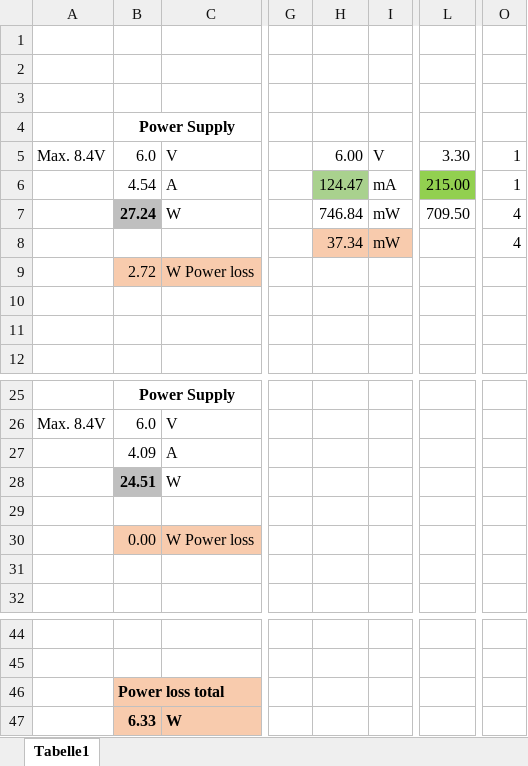
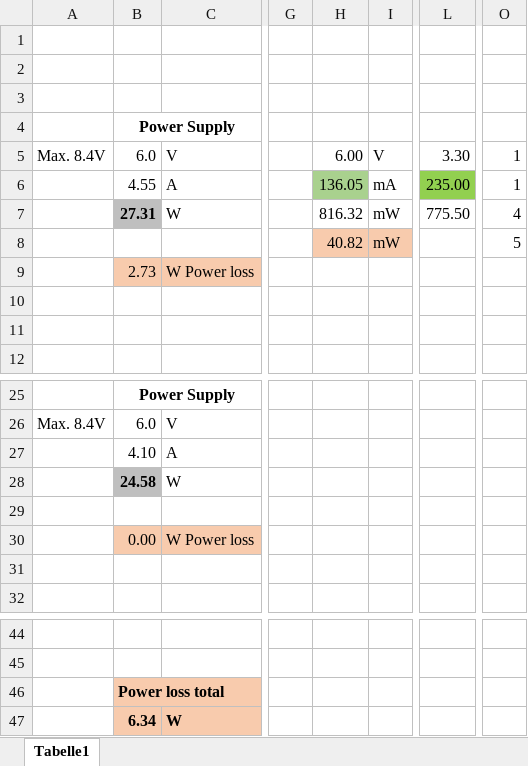
Before and after one commit to NewTec-GmbH/ZumoComSystem, an Excel workbook: Electronic/Design/Power_Calc.xlsx, sheet Tabelle1, drawn as a sheet; only a part is shown, gaps mark what is left out; values as stored, in another font and other column widths than the file's, no borders; charts and pictures and conditional formats not drawn; the diff names each change by its address in the sheet, - before the commit and + after, or states it on an @@ line.

Commit message:
Electronic: Power_Calc. updated & BOM add components

```diff
--- a/Electronic/Design/Power_Calc.xlsx (sheet Tabelle1)
+++ b/Electronic/Design/Power_Calc.xlsx (sheet Tabelle1)
-B6 (Power Supply): 4.54
+B6 (Power Supply): 4.55
-H6: 124.47
+H6: 136.05
-L6: 215.00
+L6: 235.00
-B7 (Power Supply): 27.24
+B7 (Power Supply): 27.31
-H7: 746.84
+H7: 816.32
-L7: 709.50
+L7: 775.50
-H8: 37.34
+H8: 40.82
-O8: 4
+O8: 5
-B9 (Power Supply): 2.72
+B9 (Power Supply): 2.73
-B27 (Power Supply): 4.09
+B27 (Power Supply): 4.10
-B28 (Power Supply): 24.51
+B28 (Power Supply): 24.58
-B47 (Power Supply): 6.33
+B47 (Power Supply): 6.34
```
Also changed, not shown: Electronic/Production/BOM_ZumoComSystem.xlsx.
